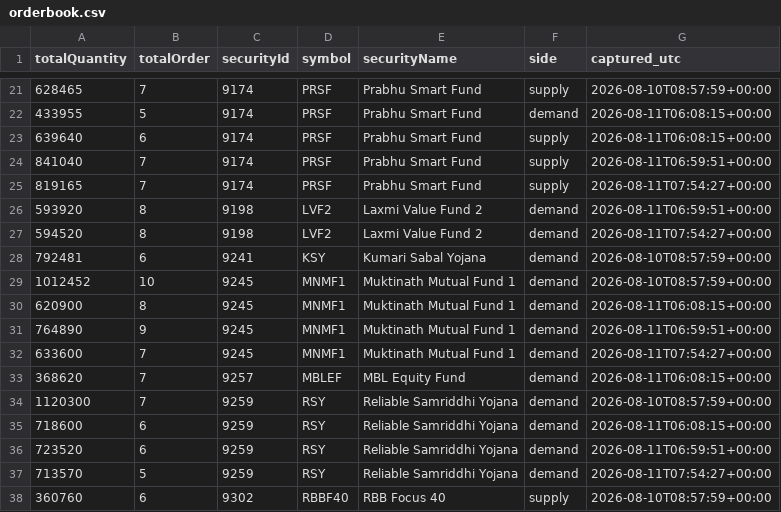
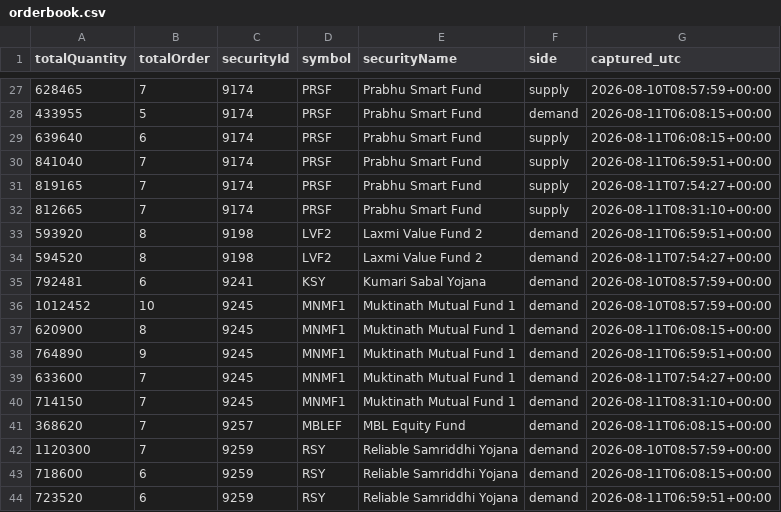
Before and after one commit to Aabaran7/nepse-forecast, a CSV file: data-mirror/orderbook/orderbook.csv, drawn as a sheet; only a part is shown, gaps mark what is left out; the shorter side is filled out with more unchanged rows; the diff covers the shown part only; the diff names each change by its address in the sheet, - before the commit and + after, or states it on an @@ line.

```diff
--- a/data-mirror/orderbook/orderbook.csv
+++ b/data-mirror/orderbook/orderbook.csv
+row 32: 812665 | 7 | 9174 | PRSF | Prabhu Smart Fund | supply | 2026-08-11T08:31:10+00:00
+row 40: 714150 | 7 | 9245 | MNMF1 | Muktinath Mutual Fund 1 | demand | 2026-08-11T08:31:10+00:00
```
Also changed, not shown: 8 added rows elsewhere in this file, data-mirror/orderbook/_manifest.csv, 2 other files.
